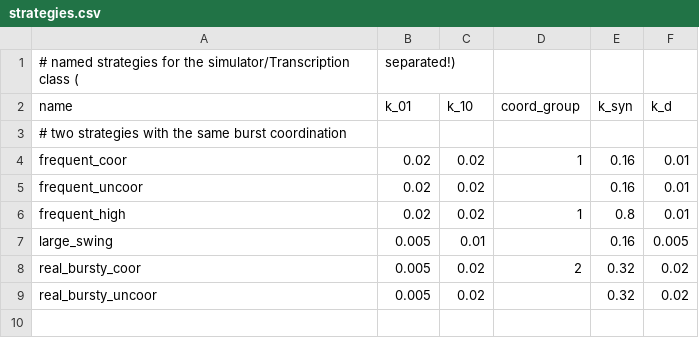
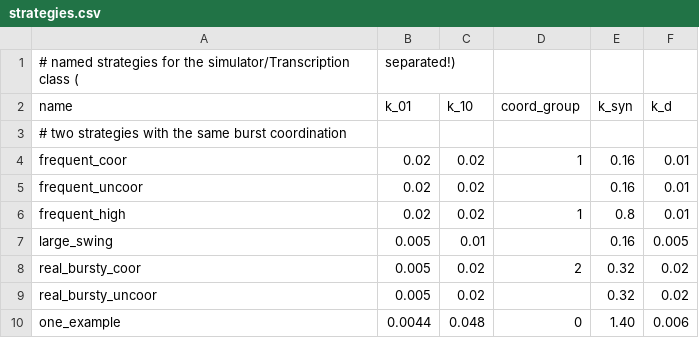
Before and after one commit to resharp/scBurstSim, a CSV file: data/strategies.csv, drawn as a sheet; the diff names each change by its address in the sheet, - before the commit and + after, or states it on an @@ line.

Commit message:
add and run a new example for parameters (based on the distributions from Larsson 2019)

```diff
--- a/data/strategies.csv
+++ b/data/strategies.csv
+row 10: one_example | 0.0044 | 0.048 | 0 | 1.40 | 0.006
```
Also changed, not shown: 1 other file.
